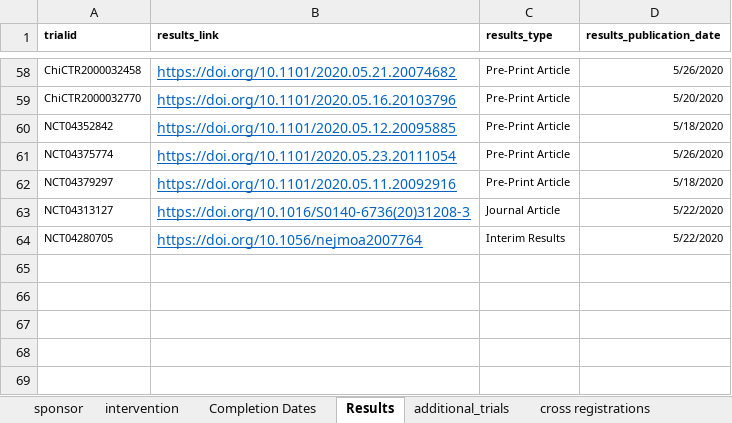
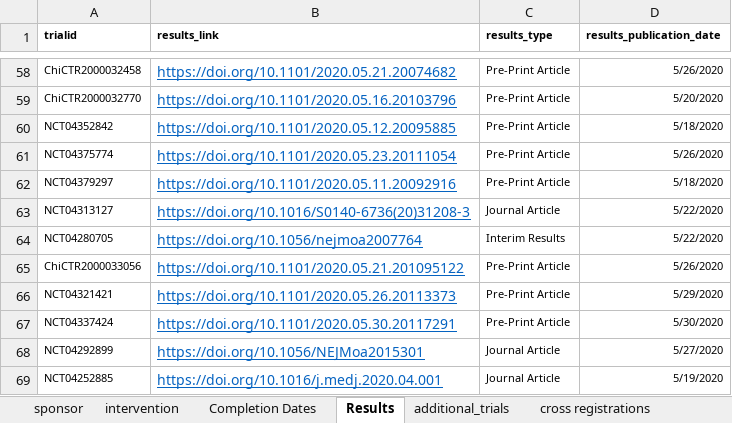
Before and after one commit to ebmdatalab/covid_trials_tracker-covid, an Excel workbook: notebooks/manual_data.xlsx, sheet Results, drawn as a sheet; only a part is shown, gaps mark what is left out; values as stored, in another font and other column widths than the file's, no borders; the diff names each change by its address in the sheet, - before the commit and + after, or states it on an @@ line.

```diff
--- a/notebooks/manual_data.xlsx (sheet Results)
+++ b/notebooks/manual_data.xlsx (sheet Results)
+row 65: ChiCTR2000033056 | https://doi.org/10.1101/2020.05.21.201095122 | Pre-Print Article | 5/26/2020
+row 66: NCT04321421 | https://doi.org/10.1101/2020.05.26.20113373 | Pre-Print Article | 5/29/2020
+row 67: NCT04337424 | https://doi.org/10.1101/2020.05.30.20117291 | Pre-Print Article | 5/30/2020
+row 68: NCT04292899 | https://doi.org/10.1056/NEJMoa2015301 | Journal Article | 5/27/2020
+row 69: NCT04252885 | https://doi.org/10.1016/j.medj.2020.04.001 | Journal Article | 5/19/2020
```
Also changed, not shown: sheet intervention, sheet Completion Dates, sheet sponsor, sheet additional_trials, sheet cross registrations, 15 other files.
